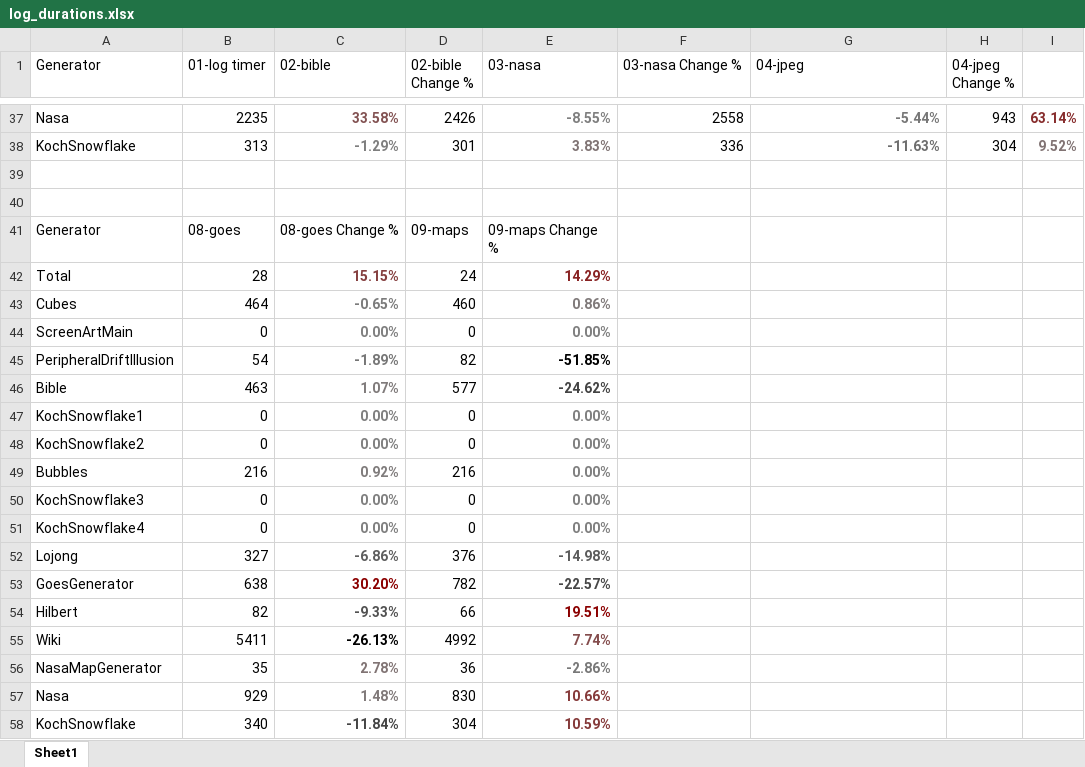
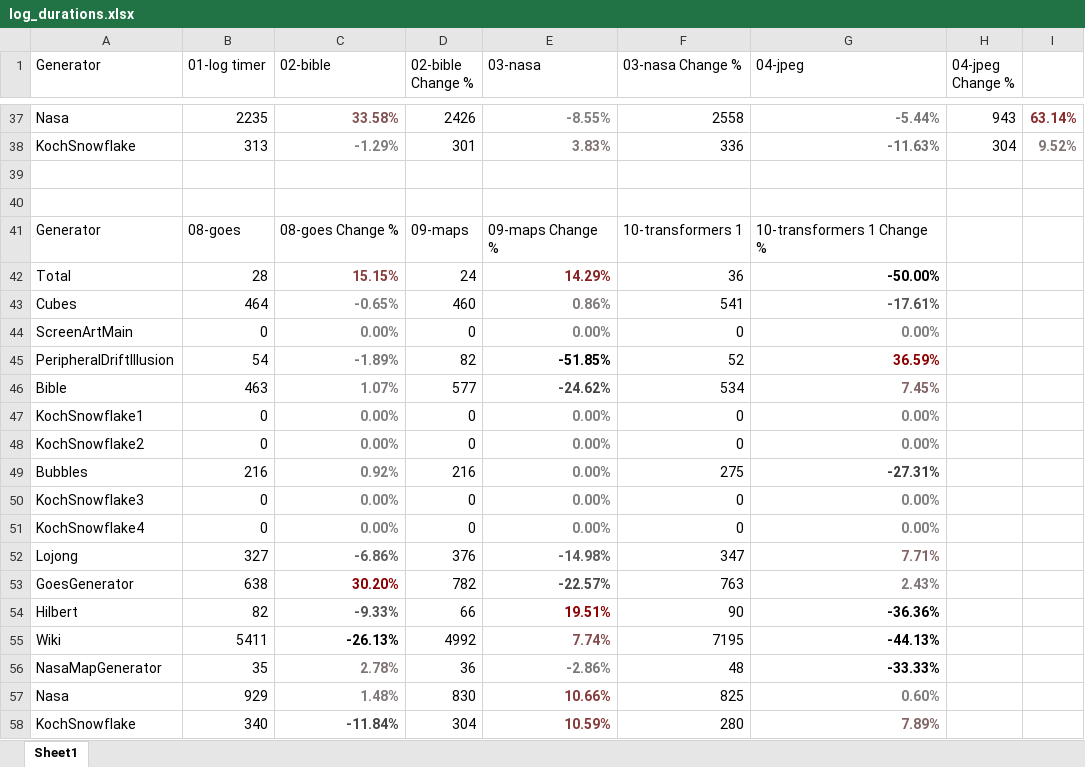
Before and after one commit to kenfasano/ScreenArt, an Excel workbook: logs/log_durations/log_durations.xlsx, sheet Sheet1, drawn as a sheet; only a part is shown, gaps mark what is left out; values as stored, in another font and other column widths than the file's, no borders; the diff names each change by its address in the sheet, - before the commit and + after, or states it on an @@ line.

Commit message:
"First tier" transformers optimized.

```diff
--- a/logs/log_durations/log_durations.xlsx (sheet Sheet1)
+++ b/logs/log_durations/log_durations.xlsx (sheet Sheet1)
-F41 (03-nasa Change %): (empty)
+F41 (03-nasa Change %): 10-transformers 1
-G41 (04-jpeg): (empty)
+G41 (04-jpeg): 10-transformers 1 Change %
-F42 (03-nasa Change %): (empty)
+F42 (03-nasa Change %): 36
-G42 (04-jpeg): (empty)
+G42 (04-jpeg): -50.00%
-F43 (03-nasa Change %): (empty)
+F43 (03-nasa Change %): 541
-G43 (04-jpeg): (empty)
+G43 (04-jpeg): -17.61%
-F44 (03-nasa Change %): (empty)
+F44 (03-nasa Change %): 0
-G44 (04-jpeg): (empty)
+G44 (04-jpeg): 0.00%
-F45 (03-nasa Change %): (empty)
+F45 (03-nasa Change %): 52
-G45 (04-jpeg): (empty)
+G45 (04-jpeg): 36.59%
-F46 (03-nasa Change %): (empty)
+F46 (03-nasa Change %): 534
-G46 (04-jpeg): (empty)
+G46 (04-jpeg): 7.45%
-F47:F48 (03-nasa Change %): (empty)
+F47:F48 (03-nasa Change %): 0
-G47:G48 (04-jpeg): (empty)
+G47:G48 (04-jpeg): 0.00%
-F49 (03-nasa Change %): (empty)
+F49 (03-nasa Change %): 275
-G49 (04-jpeg): (empty)
+G49 (04-jpeg): -27.31%
-F50:F51 (03-nasa Change %): (empty)
+F50:F51 (03-nasa Change %): 0
-G50:G51 (04-jpeg): (empty)
+G50:G51 (04-jpeg): 0.00%
-F52 (03-nasa Change %): (empty)
+F52 (03-nasa Change %): 347
-G52 (04-jpeg): (empty)
+G52 (04-jpeg): 7.71%
-F53 (03-nasa Change %): (empty)
+F53 (03-nasa Change %): 763
-G53 (04-jpeg): (empty)
+G53 (04-jpeg): 2.43%
-F54 (03-nasa Change %): (empty)
+F54 (03-nasa Change %): 90
-G54 (04-jpeg): (empty)
+G54 (04-jpeg): -36.36%
-F55 (03-nasa Change %): (empty)
+F55 (03-nasa Change %): 7195
-G55 (04-jpeg): (empty)
+G55 (04-jpeg): -44.13%
-F56 (03-nasa Change %): (empty)
+F56 (03-nasa Change %): 48
-G56 (04-jpeg): (empty)
+G56 (04-jpeg): -33.33%
-F57 (03-nasa Change %): (empty)
+F57 (03-nasa Change %): 825
-G57 (04-jpeg): (empty)
+G57 (04-jpeg): 0.60%
-F58 (03-nasa Change %): (empty)
+F58 (03-nasa Change %): 280
-G58 (04-jpeg): (empty)
+G58 (04-jpeg): 7.89%
```
Also changed, not shown: 30 other files.
